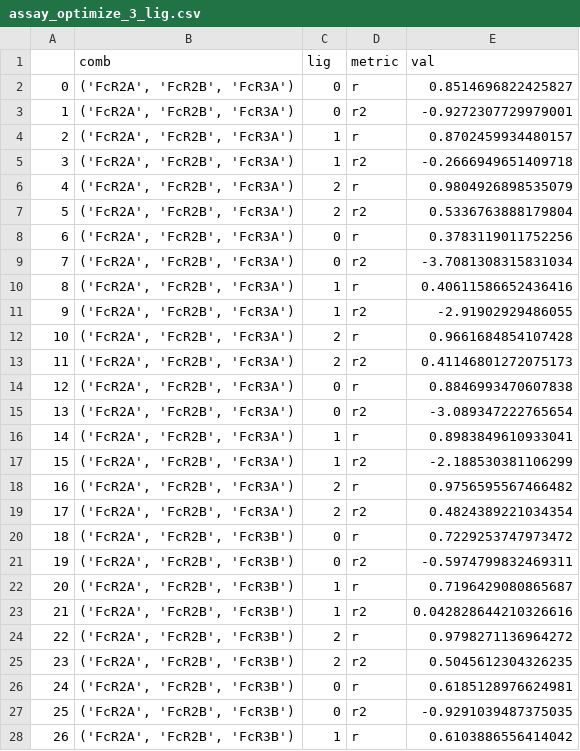
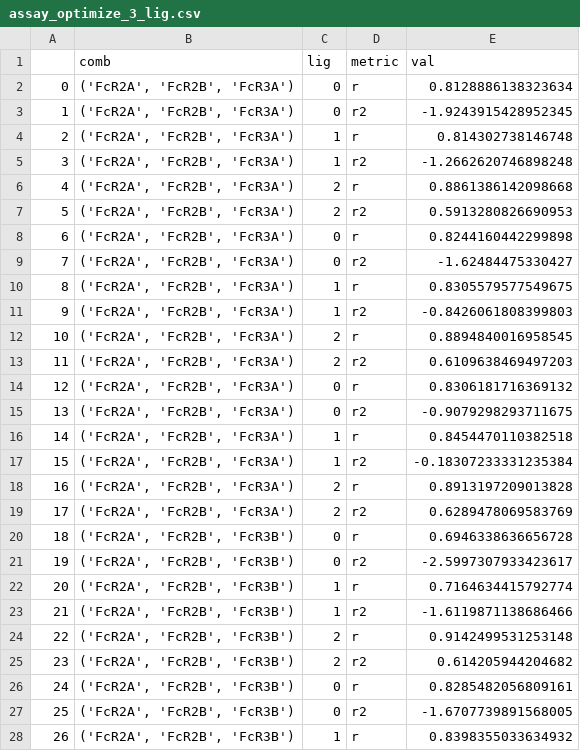
Before and after one commit to meyer-lab/mechanismSerology, a CSV file: maserol/data/cache/assay_optimize_3_lig.csv, drawn as a sheet; only a part is shown; the diff covers the shown part only.

```diff
--- a/maserol/data/cache/assay_optimize_3_lig.csv
+++ b/maserol/data/cache/assay_optimize_3_lig.csv
@@ -1,28 +1,28 @@
 ,comb,lig,metric,val
-0,"('FcR2A', 'FcR2B', 'FcR3A')",0,r,0.8514696822425827
-1,"('FcR2A', 'FcR2B', 'FcR3A')",0,r2,-0.9272307729979001
-2,"('FcR2A', 'FcR2B', 'FcR3A')",1,r,0.8702459934480157
-3,"('FcR2A', 'FcR2B', 'FcR3A')",1,r2,-0.2666949651409718
-4,"('FcR2A', 'FcR2B', 'FcR3A')",2,r,0.9804926898535079
-5,"('FcR2A', 'FcR2B', 'FcR3A')",2,r2,0.5336763888179804
-6,"('FcR2A', 'FcR2B', 'FcR3A')",0,r,0.3783119011752256
-7,"('FcR2A', 'FcR2B', 'FcR3A')",0,r2,-3.7081308315831034
-8,"('FcR2A', 'FcR2B', 'FcR3A')",1,r,0.40611586652436416
-9,"('FcR2A', 'FcR2B', 'FcR3A')",1,r2,-2.91902929486055
-10,"('FcR2A', 'FcR2B', 'FcR3A')",2,r,0.9661684854107428
-11,"('FcR2A', 'FcR2B', 'FcR3A')",2,r2,0.41146801272075173
-12,"('FcR2A', 'FcR2B', 'FcR3A')",0,r,0.8846993470607838
-13,"('FcR2A', 'FcR2B', 'FcR3A')",0,r2,-3.089347222765654
-14,"('FcR2A', 'FcR2B', 'FcR3A')",1,r,0.8983849610933041
-15,"('FcR2A', 'FcR2B', 'FcR3A')",1,r2,-2.188530381106299
-16,"('FcR2A', 'FcR2B', 'FcR3A')",2,r,0.9756595567466482
-17,"('FcR2A', 'FcR2B', 'FcR3A')",2,r2,0.4824389221034354
-18,"('FcR2A', 'FcR2B', 'FcR3B')",0,r,0.7229253747973472
-19,"('FcR2A', 'FcR2B', 'FcR3B')",0,r2,-0.5974799832469311
-20,"('FcR2A', 'FcR2B', 'FcR3B')",1,r,0.7196429080865687
-21,"('FcR2A', 'FcR2B', 'FcR3B')",1,r2,0.042828644210326616
-22,"('FcR2A', 'FcR2B', 'FcR3B')",2,r,0.9798271136964272
-23,"('FcR2A', 'FcR2B', 'FcR3B')",2,r2,0.5045612304326235
-24,"('FcR2A', 'FcR2B', 'FcR3B')",0,r,0.6185128976624981
-25,"('FcR2A', 'FcR2B', 'FcR3B')",0,r2,-0.9291039487375035
-26,"('FcR2A', 'FcR2B', 'FcR3B')",1,r,0.6103886556414042
+0,"('FcR2A', 'FcR2B', 'FcR3A')",0,r,0.8128886138323634
+1,"('FcR2A', 'FcR2B', 'FcR3A')",0,r2,-1.9243915428952345
+2,"('FcR2A', 'FcR2B', 'FcR3A')",1,r,0.814302738146748
+3,"('FcR2A', 'FcR2B', 'FcR3A')",1,r2,-1.2662620746898248
+4,"('FcR2A', 'FcR2B', 'FcR3A')",2,r,0.8861386142098668
+5,"('FcR2A', 'FcR2B', 'FcR3A')",2,r2,0.5913280826690953
+6,"('FcR2A', 'FcR2B', 'FcR3A')",0,r,0.8244160442299898
+7,"('FcR2A', 'FcR2B', 'FcR3A')",0,r2,-1.62484475330427
+8,"('FcR2A', 'FcR2B', 'FcR3A')",1,r,0.8305579577549675
+9,"('FcR2A', 'FcR2B', 'FcR3A')",1,r2,-0.8426061808399803
+10,"('FcR2A', 'FcR2B', 'FcR3A')",2,r,0.8894840016958545
+11,"('FcR2A', 'FcR2B', 'FcR3A')",2,r2,0.6109638469497203
+12,"('FcR2A', 'FcR2B', 'FcR3A')",0,r,0.8306181716369132
+13,"('FcR2A', 'FcR2B', 'FcR3A')",0,r2,-0.9079298293711675
+14,"('FcR2A', 'FcR2B', 'FcR3A')",1,r,0.8454470110382518
+15,"('FcR2A', 'FcR2B', 'FcR3A')",1,r2,-0.18307233331235384
+16,"('FcR2A', 'FcR2B', 'FcR3A')",2,r,0.8913197209013828
+17,"('FcR2A', 'FcR2B', 'FcR3A')",2,r2,0.6289478069583769
+18,"('FcR2A', 'FcR2B', 'FcR3B')",0,r,0.6946338636656728
+19,"('FcR2A', 'FcR2B', 'FcR3B')",0,r2,-2.5997307933423617
+20,"('FcR2A', 'FcR2B', 'FcR3B')",1,r,0.7164634415792774
+21,"('FcR2A', 'FcR2B', 'FcR3B')",1,r2,-1.6119871138686466
+22,"('FcR2A', 'FcR2B', 'FcR3B')",2,r,0.9142499531253148
+23,"('FcR2A', 'FcR2B', 'FcR3B')",2,r2,0.614205944204682
+24,"('FcR2A', 'FcR2B', 'FcR3B')",0,r,0.8285482056809161
+25,"('FcR2A', 'FcR2B', 'FcR3B')",0,r2,-1.6707739891568005
+26,"('FcR2A', 'FcR2B', 'FcR3B')",1,r,0.8398355033634932
```
Also changed, not shown: 45 edited cells elsewhere in this file, maserol/data/cache/assay_optimize_3_lig_backup.csv, maserol/data/cache/fig_3c_metrics.csv, 32 other files.
